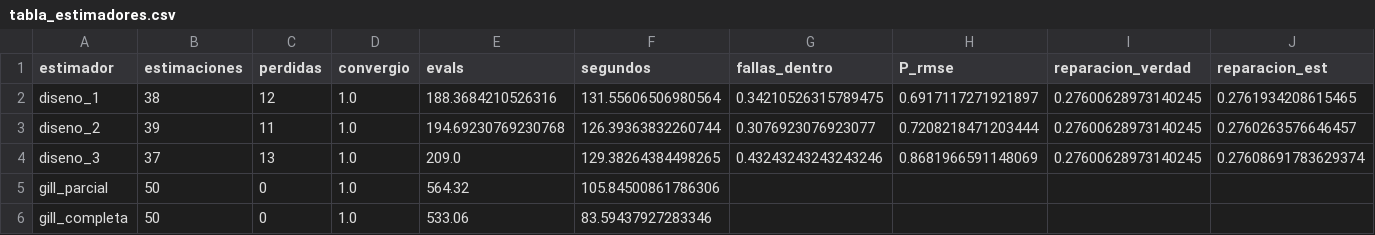
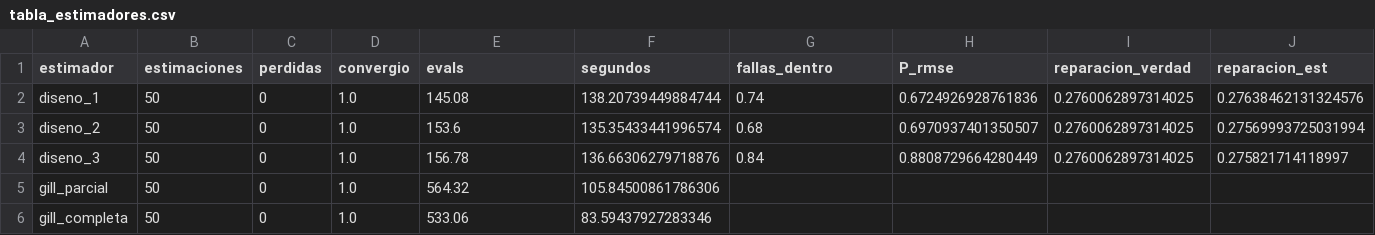
Before and after one commit to rojoaldrette/Unobservable-Repair, a CSV file: claude/niu/output/modelo_tesis/reportes/mc_base/tabla_estimadores.csv, drawn as a sheet.

```diff
--- a/claude/niu/output/modelo_tesis/reportes/mc_base/tabla_estimadores.csv
+++ b/claude/niu/output/modelo_tesis/reportes/mc_base/tabla_estimadores.csv
@@ -1,5 +1,5 @@
 estimador,estimaciones,perdidas,convergio,evals,segundos,fallas_dentro,P_rmse,reparacion_verdad,reparacion_est
-diseno_1,38,12,1.0,188.3684210526316,131.55606506980564,0.34210526315789475,0.6917117271921897,0.27600628973140245,0.2761934208615465
-diseno_2,39,11,1.0,194.69230769230768,126.39363832260744,0.3076923076923077,0.7208218471203444,0.27600628973140245,0.2760263576646457
-diseno_3,37,13,1.0,209.0,129.38264384498265,0.43243243243243246,0.8681966591148069,0.27600628973140245,0.27608691783629374
+diseno_1,50,0,1.0,145.08,138.20739449884744,0.74,0.6724926928761836,0.2760062897314025,0.27638462131324576
+diseno_2,50,0,1.0,153.6,135.35433441996574,0.68,0.6970937401350507,0.2760062897314025,0.27569993725031994
+diseno_3,50,0,1.0,156.78,136.66306279718876,0.84,0.8808729664280449,0.2760062897314025,0.275821714118997
 gill_parcial,50,0,1.0,564.32,105.84500861786306,,,,
```
Also changed, not shown: claude/niu/output/modelo_tesis/reportes/mc_base/tabla_mc.csv, 9 other files.
